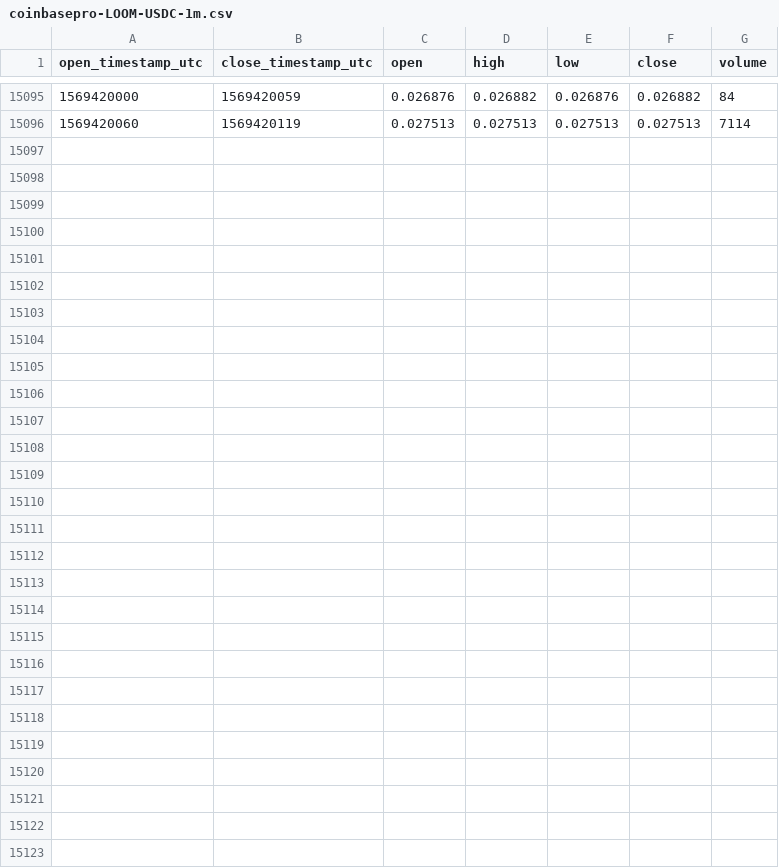
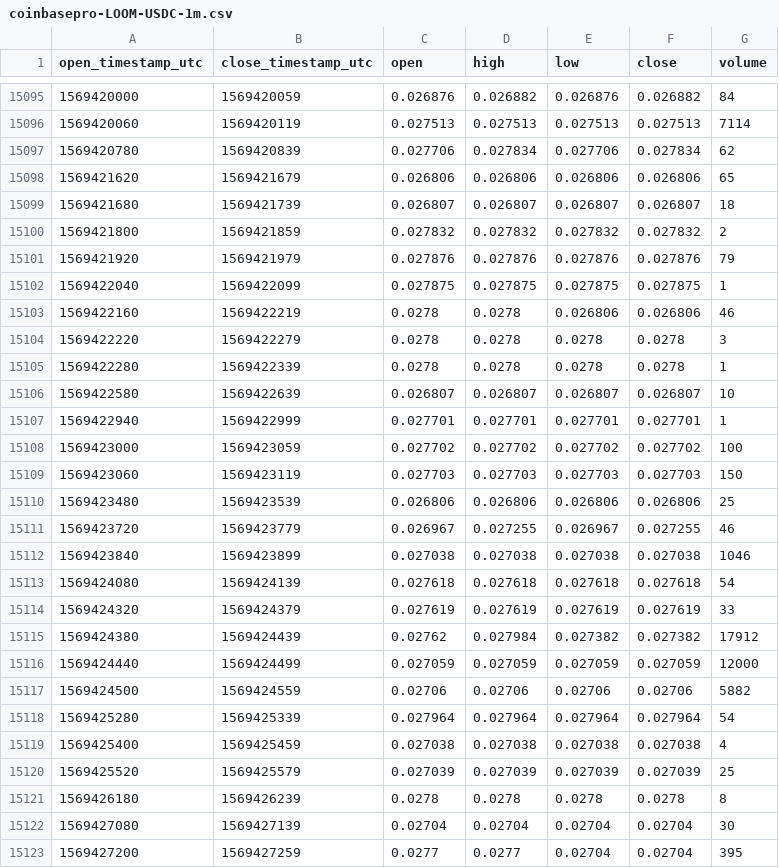
Before and after one commit to cryptobigbro/coinbasepro-LOOM-USDC, a CSV file: coinbasepro-LOOM-USDC-1m.csv, drawn as a sheet; only a part is shown, gaps mark what is left out.

Commit message:
Update OHLCV data.

```diff
--- a/coinbasepro-LOOM-USDC-1m.csv
+++ b/coinbasepro-LOOM-USDC-1m.csv
@@ -15096 +15096,28 @@ open_timestamp_utc,close_timestamp_utc,open,high,low,close,volume
 1569420060,1569420119,0.027513,0.027513,0.027513,0.027513,7114
+1569420780,1569420839,0.027706,0.027834,0.027706,0.027834,62
+1569421620,1569421679,0.026806,0.026806,0.026806,0.026806,65
+1569421680,1569421739,0.026807,0.026807,0.026807,0.026807,18
+1569421800,1569421859,0.027832,0.027832,0.027832,0.027832,2
+1569421920,1569421979,0.027876,0.027876,0.027876,0.027876,79
+1569422040,1569422099,0.027875,0.027875,0.027875,0.027875,1
+1569422160,1569422219,0.0278,0.0278,0.026806,0.026806,46
+1569422220,1569422279,0.0278,0.0278,0.0278,0.0278,3
+1569422280,1569422339,0.0278,0.0278,0.0278,0.0278,1
+1569422580,1569422639,0.026807,0.026807,0.026807,0.026807,10
+1569422940,1569422999,0.027701,0.027701,0.027701,0.027701,1
+1569423000,1569423059,0.027702,0.027702,0.027702,0.027702,100
+1569423060,1569423119,0.027703,0.027703,0.027703,0.027703,150
+1569423480,1569423539,0.026806,0.026806,0.026806,0.026806,25
+1569423720,1569423779,0.026967,0.027255,0.026967,0.027255,46
+1569423840,1569423899,0.027038,0.027038,0.027038,0.027038,1046
+1569424080,1569424139,0.027618,0.027618,0.027618,0.027618,54
+1569424320,1569424379,0.027619,0.027619,0.027619,0.027619,33
+1569424380,1569424439,0.02762,0.027984,0.027382,0.027382,17912
+1569424440,1569424499,0.027059,0.027059,0.027059,0.027059,12000
+1569424500,1569424559,0.02706,0.02706,0.02706,0.02706,5882
+1569425280,1569425339,0.027964,0.027964,0.027964,0.027964,54
+1569425400,1569425459,0.027038,0.027038,0.027038,0.027038,4
+1569425520,1569425579,0.027039,0.027039,0.027039,0.027039,25
+1569426180,1569426239,0.0278,0.0278,0.0278,0.0278,8
+1569427080,1569427139,0.02704,0.02704,0.02704,0.02704,30
+1569427200,1569427259,0.0277,0.0277,0.02704,0.02704,395
```
Also changed, not shown: coinbasepro-LOOM-USDC-1h.csv.
